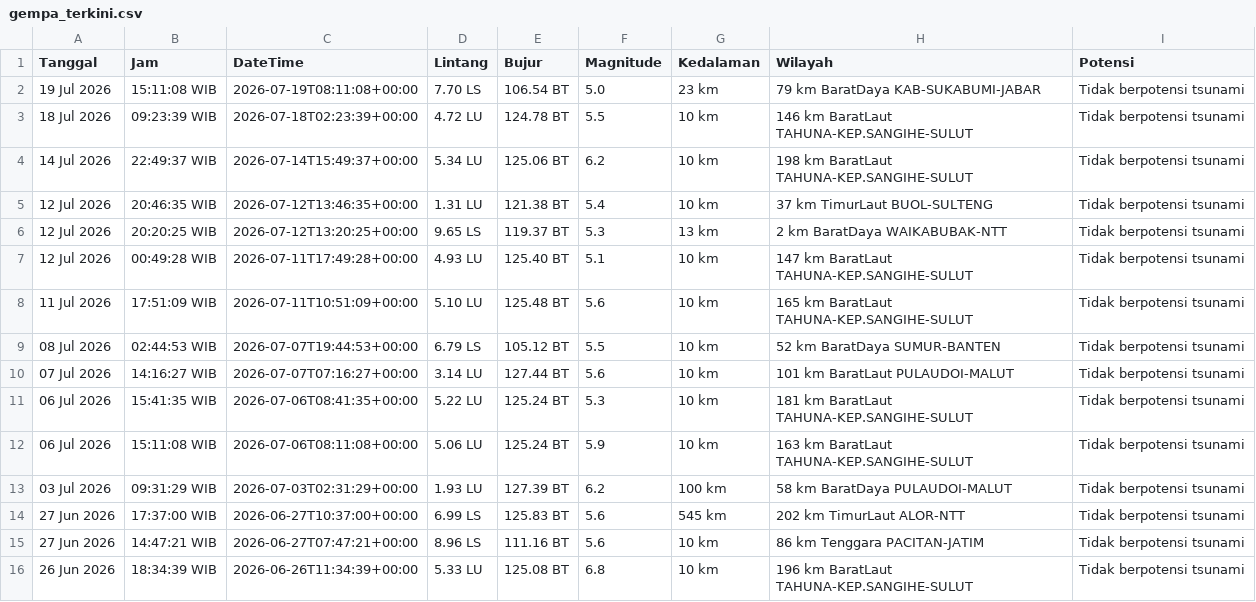
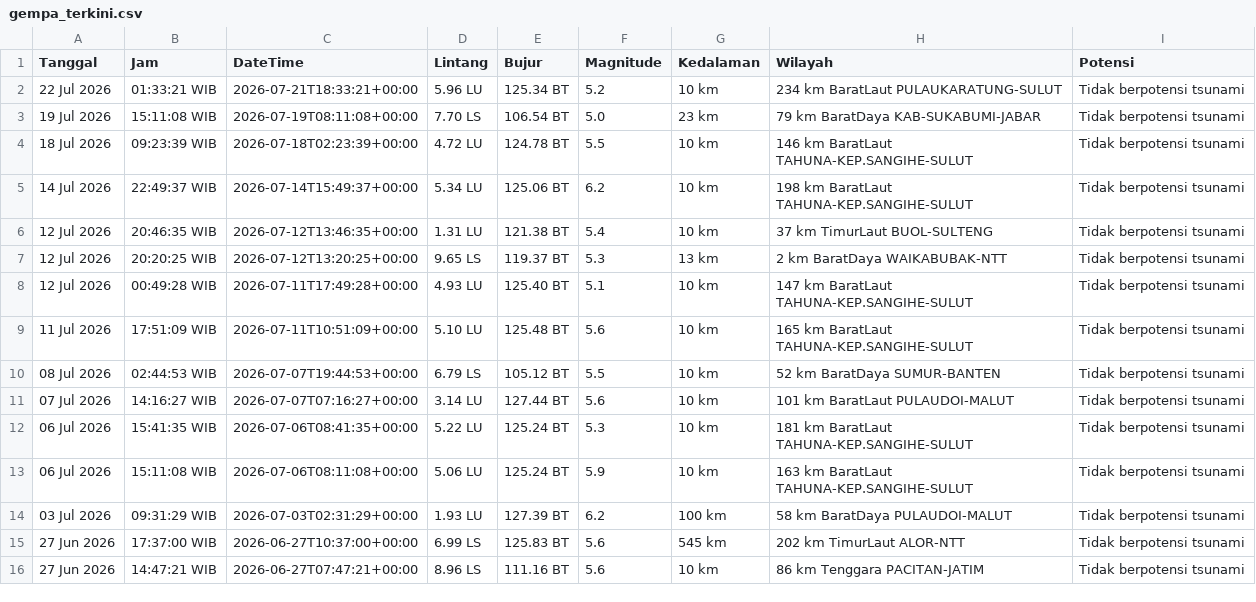
Before and after one commit to 4RGY/analisis-gempa-indonesia, a CSV file: data/gempa_terkini.csv, drawn as a sheet.

```diff
--- a/data/gempa_terkini.csv
+++ b/data/gempa_terkini.csv
@@ -1,2 +1,3 @@
 Tanggal,Jam,DateTime,Lintang,Bujur,Magnitude,Kedalaman,Wilayah,Potensi
+22 Jul 2026,01:33:21 WIB,2026-07-21T18:33:21+00:00,5.96 LU,125.34 BT,5.2,10 km,234 km BaratLaut PULAUKARATUNG-SULUT,Tidak berpotensi tsunami
 19 Jul 2026,15:11:08 WIB,2026-07-19T08:11:08+00:00,7.70 LS,106.54 BT,5.0,23 km,79 km BaratDaya KAB-SUKABUMI-JABAR,Tidak berpotensi tsunami
@@ -15,2 +16 @@ Tanggal,Jam,DateTime,Lintang,Bujur,Magnitude,Kedalaman,Wilayah,Potensi
 27 Jun 2026,14:47:21 WIB,2026-06-27T07:47:21+00:00,8.96 LS,111.16 BT,5.6,10 km,86 km Tenggara PACITAN-JATIM,Tidak berpotensi tsunami
-26 Jun 2026,18:34:39 WIB,2026-06-26T11:34:39+00:00,5.33 LU,125.08 BT,6.8,10 km,196 km BaratLaut TAHUNA-KEP.SANGIHE-SULUT,Tidak berpotensi tsunami
```
Also changed, not shown: 3 other files.
